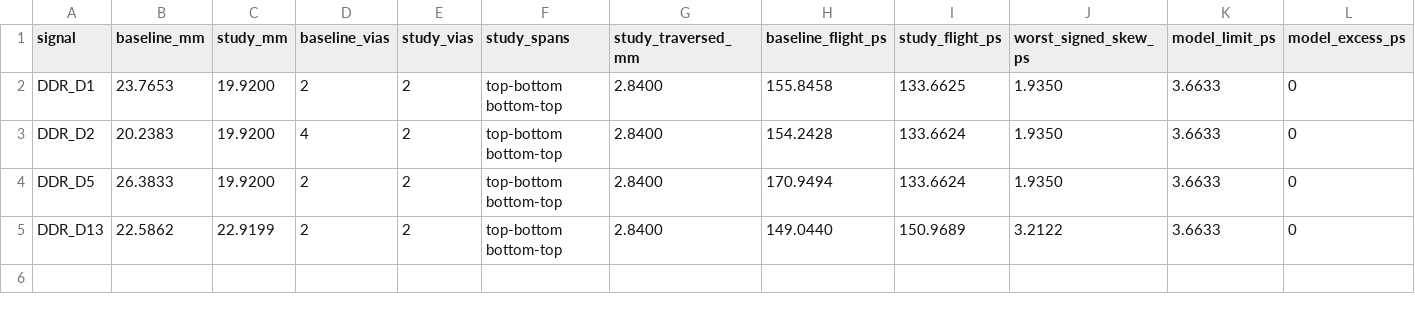
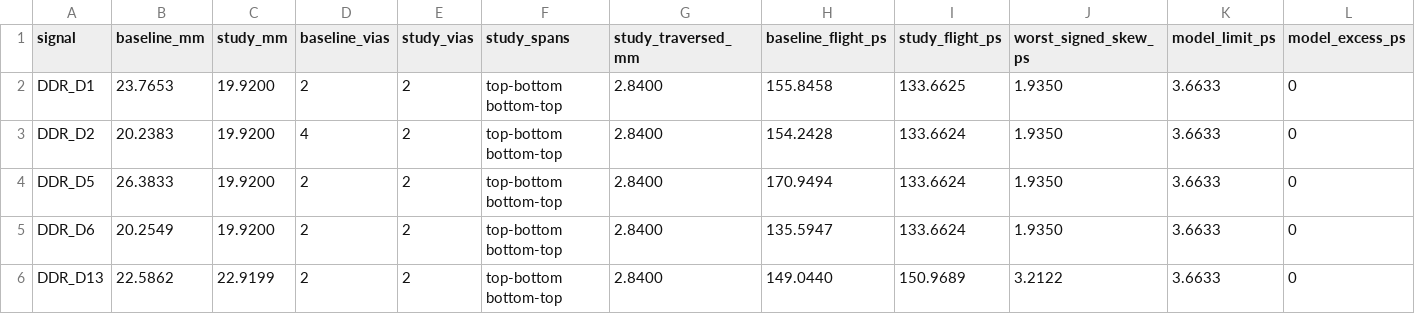
Before and after one commit to Abse2001/pixel-dash, a CSV file: studies/ddr-breakout/study-timing.csv, drawn as a sheet; only a part is shown; rows hold the shown columns only; the diff names each change by its address in the sheet, - before the commit and + after, or states it on an @@ line.

Commit message:
Restore D6 at the byte-zero timing target and verify 44 distinct DDR links

```diff
--- a/studies/ddr-breakout/study-timing.csv
+++ b/studies/ddr-breakout/study-timing.csv
+row 5: DDR_D6 | 20.2549 | 19.9200 | 2 | 2 | top-bottom bottom-top | 2.8400 | 135.5947 | 133.6624 | 1.9350 | 3.6633 | 0
```
Also changed, not shown: 4 other files.
